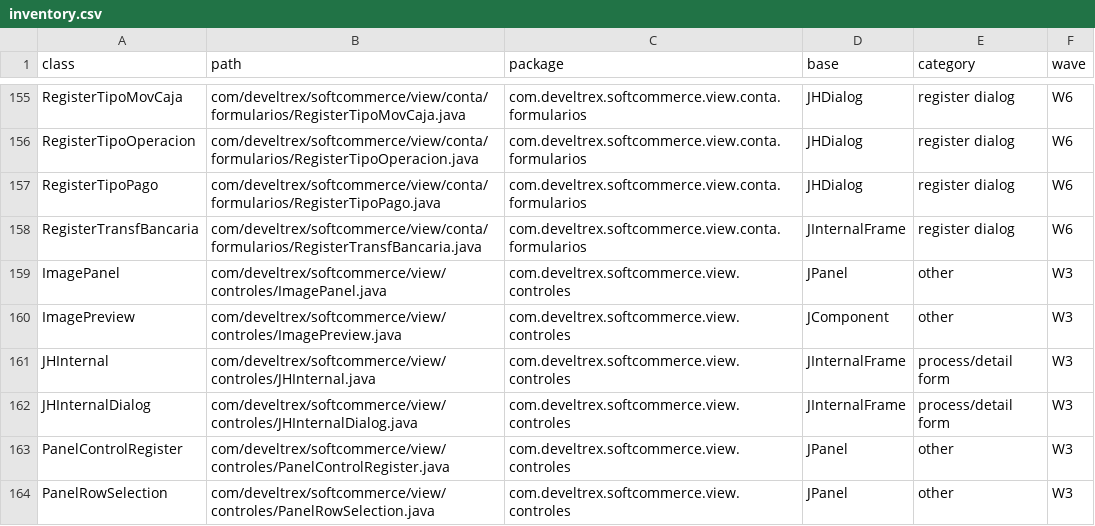
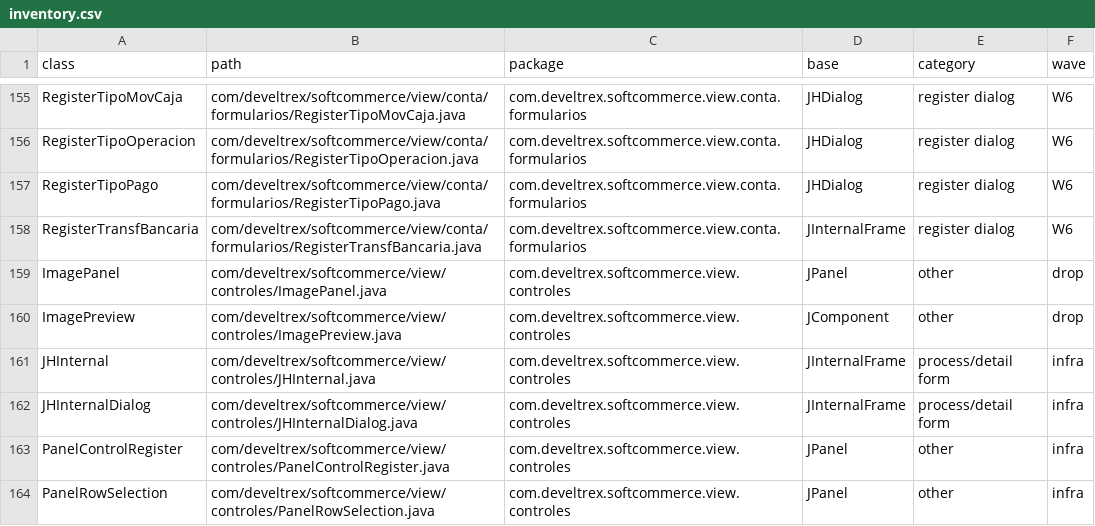
Before and after one commit to Jofrantoba-Coding/patron-frontend-jona, a CSV file: web_ts/softcommerce/scripts/inventory/inventory.csv, drawn as a sheet; only a part is shown, gaps mark what is left out; the diff covers the shown part only.

Commit message:
feat(inventory): add the wave override map and regenerate the csv

```diff
--- a/web_ts/softcommerce/scripts/inventory/inventory.csv
+++ b/web_ts/softcommerce/scripts/inventory/inventory.csv
@@ -158,7 +158,7 @@
 "RegisterTransfBancaria","com/develtrex/softcommerce/view/conta/formularios/RegisterTransfBancaria.java","com.develtrex.softcommerce.view.conta.formularios","JInternalFrame","register dialog","W6"
-"ImagePanel","com/develtrex/softcommerce/view/controles/ImagePanel.java","com.develtrex.softcommerce.view.controles","JPanel","other","W3"
-"ImagePreview","com/develtrex/softcommerce/view/controles/ImagePreview.java","com.develtrex.softcommerce.view.controles","JComponent","other","W3"
-"JHInternal","com/develtrex/softcommerce/view/controles/JHInternal.java","com.develtrex.softcommerce.view.controles","JInternalFrame","process/detail form","W3"
-"JHInternalDialog","com/develtrex/softcommerce/view/controles/JHInternalDialog.java","com.develtrex.softcommerce.view.controles","JInternalFrame","process/detail form","W3"
-"PanelControlRegister","com/develtrex/softcommerce/view/controles/PanelControlRegister.java","com.develtrex.softcommerce.view.controles","JPanel","other","W3"
-"PanelRowSelection","com/develtrex/softcommerce/view/controles/PanelRowSelection.java","com.develtrex.softcommerce.view.controles","JPanel","other","W3"
+"ImagePanel","com/develtrex/softcommerce/view/controles/ImagePanel.java","com.develtrex.softcommerce.view.controles","JPanel","other","drop"
+"ImagePreview","com/develtrex/softcommerce/view/controles/ImagePreview.java","com.develtrex.softcommerce.view.controles","JComponent","other","drop"
+"JHInternal","com/develtrex/softcommerce/view/controles/JHInternal.java","com.develtrex.softcommerce.view.controles","JInternalFrame","process/detail form","infra"
+"JHInternalDialog","com/develtrex/softcommerce/view/controles/JHInternalDialog.java","com.develtrex.softcommerce.view.controles","JInternalFrame","process/detail form","infra"
+"PanelControlRegister","com/develtrex/softcommerce/view/controles/PanelControlRegister.java","com.develtrex.softcommerce.view.controles","JPanel","other","infra"
+"PanelRowSelection","com/develtrex/softcommerce/view/controles/PanelRowSelection.java","com.develtrex.softcommerce.view.controles","JPanel","other","infra"
```
Also changed, not shown: 45 edited cells elsewhere in this file, 2 other files.
